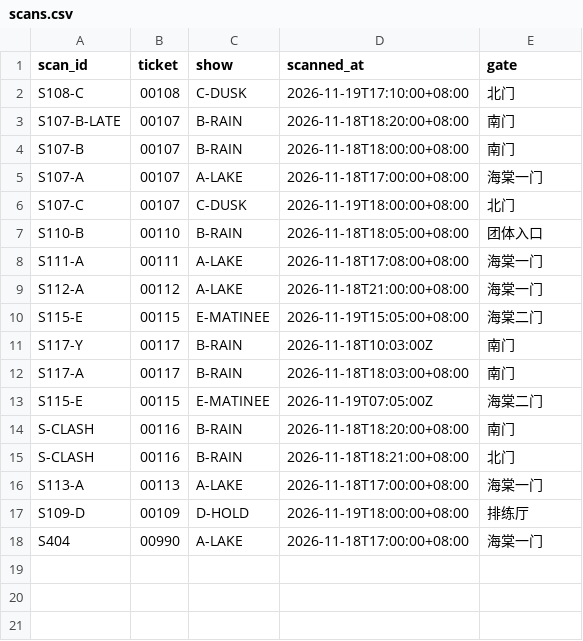
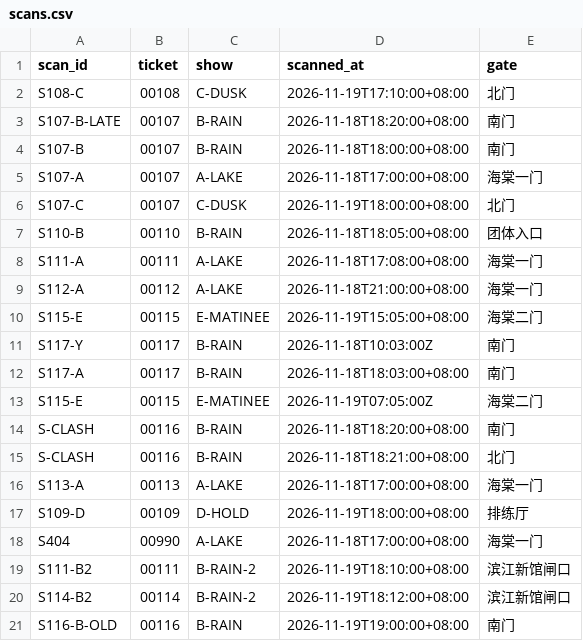
Before and after one commit to thornytheat/gb-0733-ju-chang-piao-fang-fen-zhang-platform-ub96, a CSV file: sample_data/scans.csv, drawn as a sheet; the diff names each change by its address in the sheet, - before the commit and + after, or states it on an @@ line.

```diff
--- a/sample_data/scans.csv
+++ b/sample_data/scans.csv
+row 19: S111-B2 | 00111 | B-RAIN-2 | 2026-11-19T18:10:00+08:00 | 滨江新馆闸口
+row 20: S114-B2 | 00114 | B-RAIN-2 | 2026-11-19T18:12:00+08:00 | 滨江新馆闸口
+row 21: S116-B-OLD | 00116 | B-RAIN | 2026-11-19T19:00:00+08:00 | 南门
```
Also changed, not shown: 29 other files.
